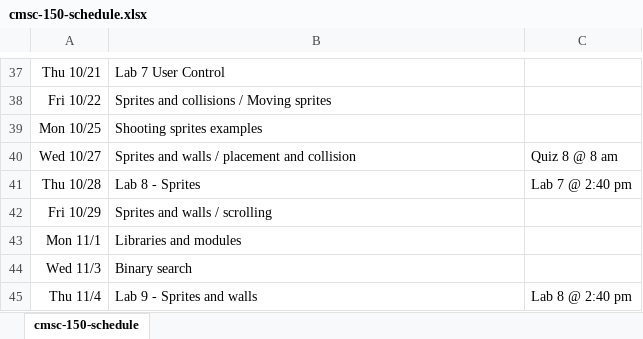
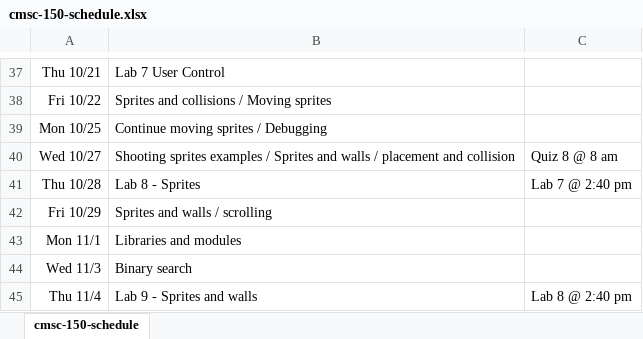
Before and after one commit to pvcraven/syllabi, an Excel workbook: source/cmsc-150-schedule.xlsx, sheet cmsc-150-schedule, drawn as a sheet; only a part is shown, gaps mark what is left out; values as stored, in another font and other column widths than the file's, no borders; the diff names each change by its address in the sheet, - before the commit and + after, or states it on an @@ line.

```diff
--- a/source/cmsc-150-schedule.xlsx (sheet cmsc-150-schedule)
+++ b/source/cmsc-150-schedule.xlsx (sheet cmsc-150-schedule)
-B39: Shooting sprites examples
+B39: Continue moving sprites / Debugging
-B40: Sprites and…
+B40: Shooting sprites examples / Sprites and…
```
Also changed, not shown: 1 other file.
